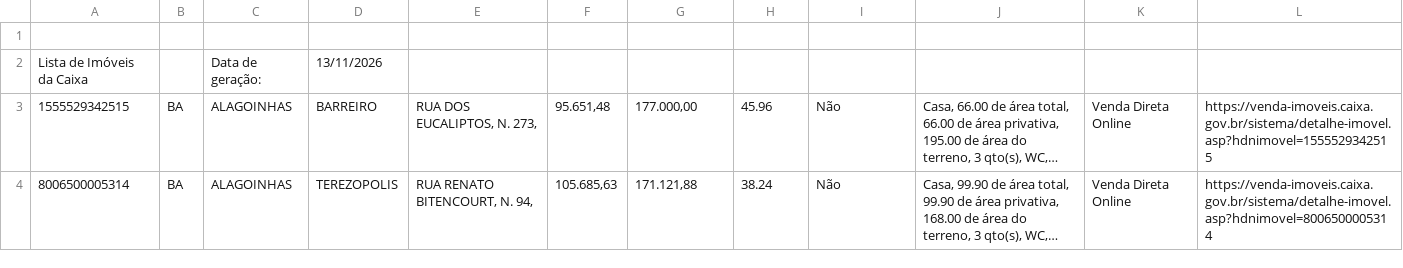
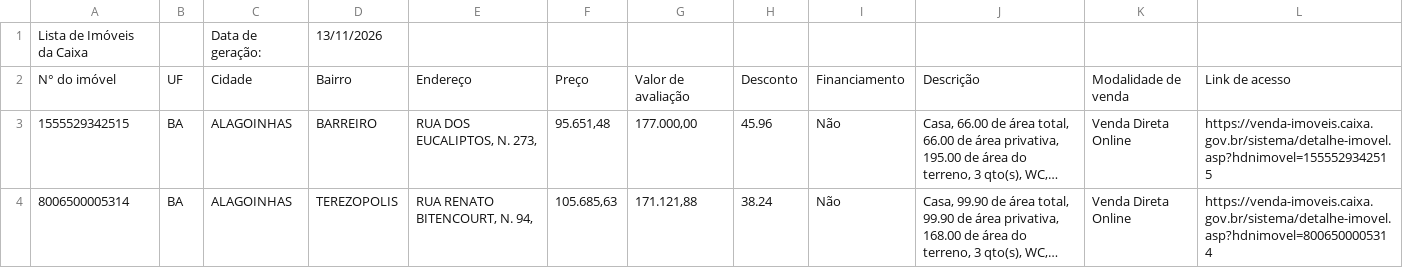
Before and after one commit to dscontabilidade25-arch/leiloes-caixa, a CSV file: docs/Lista_imoveis_BA.csv, drawn as a sheet; only a part is shown; long unchanged cells end in …; removed rows and columns are numbered as before the commit, all else as after; the diff names each change by its address in the sheet, - before the commit and + after, or states it on an @@ line.

```diff
--- a/docs/Lista_imoveis_BA.csv
+++ b/docs/Lista_imoveis_BA.csv
-row 1: (empty)
+row 2: N° do imóvel | UF | Cidade | Bairro | Endereço | Preço | Valor de avaliação | Desconto | Financiamento | Descrição | Modalidade de venda | Link de acesso
```
Also changed, not shown: docs/Lista_imoveis_MG.csv, 3 other files.
